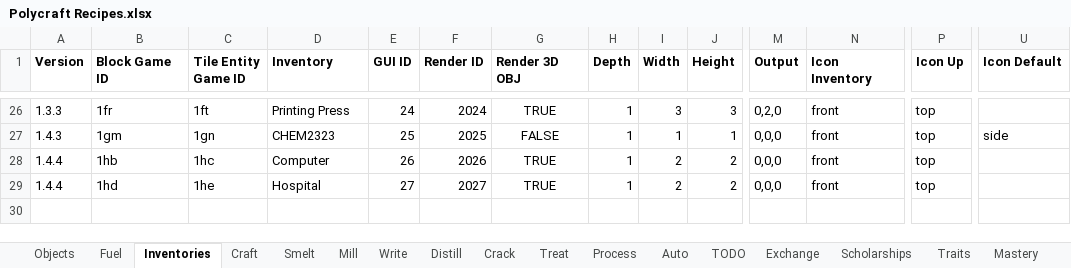
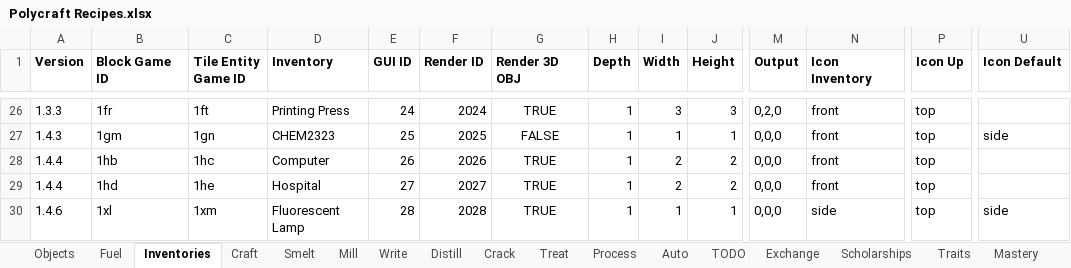
Before and after one commit to PolycraftWorld/polycraft-world, an Excel workbook: config/Polycraft Recipes.xlsx, sheet Inventories, drawn as a sheet; only a part is shown, gaps mark what is left out; values as stored, in another font and other column widths than the file's, no borders; rows hold the shown columns only; the diff names each change by its address in the sheet, - before the commit and + after, or states it on an @@ line.

Commit message:
updated excel files and tsv for 1.4.6

```diff
--- a/config/Polycraft Recipes.xlsx (sheet Inventories)
+++ b/config/Polycraft Recipes.xlsx (sheet Inventories)
+row 30: 1.4.6 | 1xl | 1xm | Fluorescent Lamp | 28 | 2028 | TRUE | 1 | 1 | 1 | 0,0,0 | side | top | side
```
Also changed, not shown: sheet Objects, config/Polycraft Inputs.xlsx, config/Polycraft Learning.xlsx, 7 other files.
